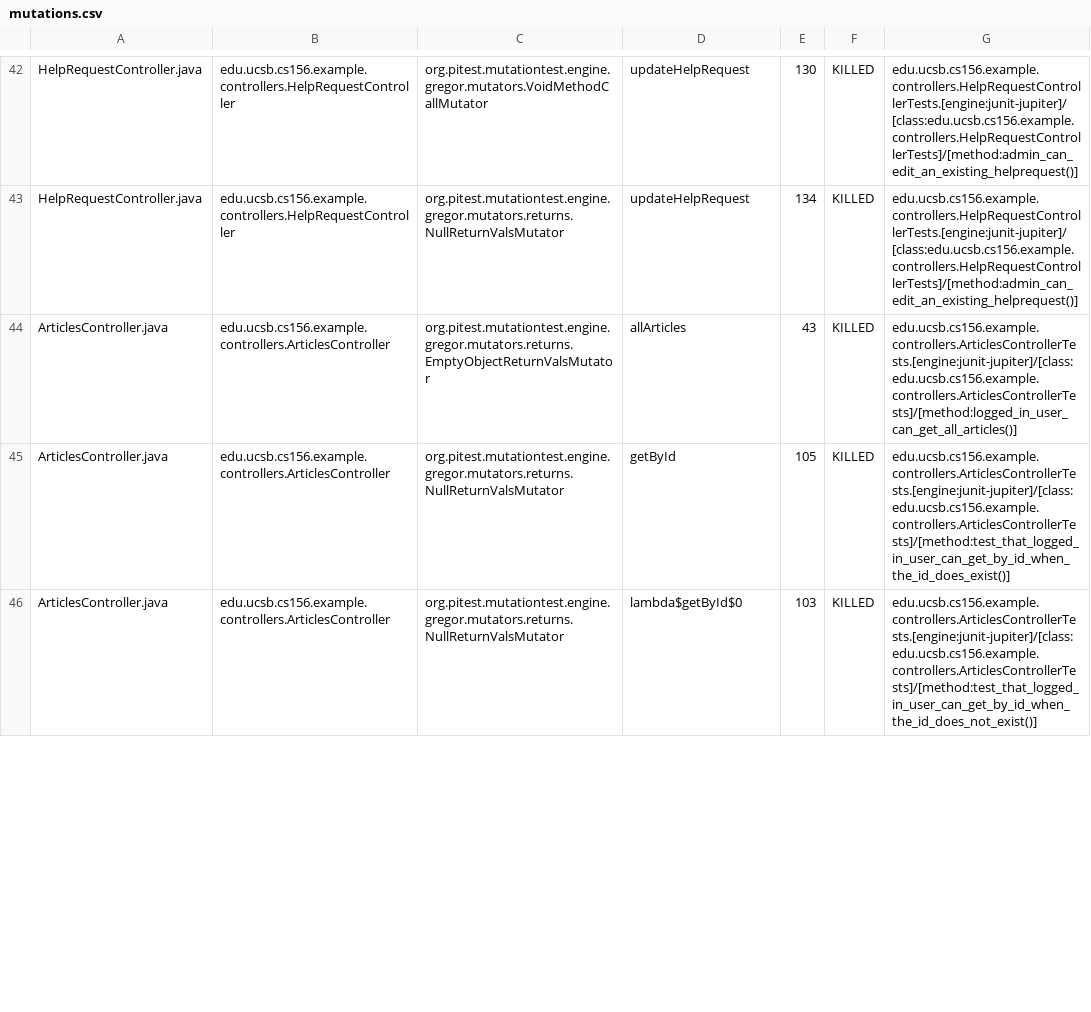
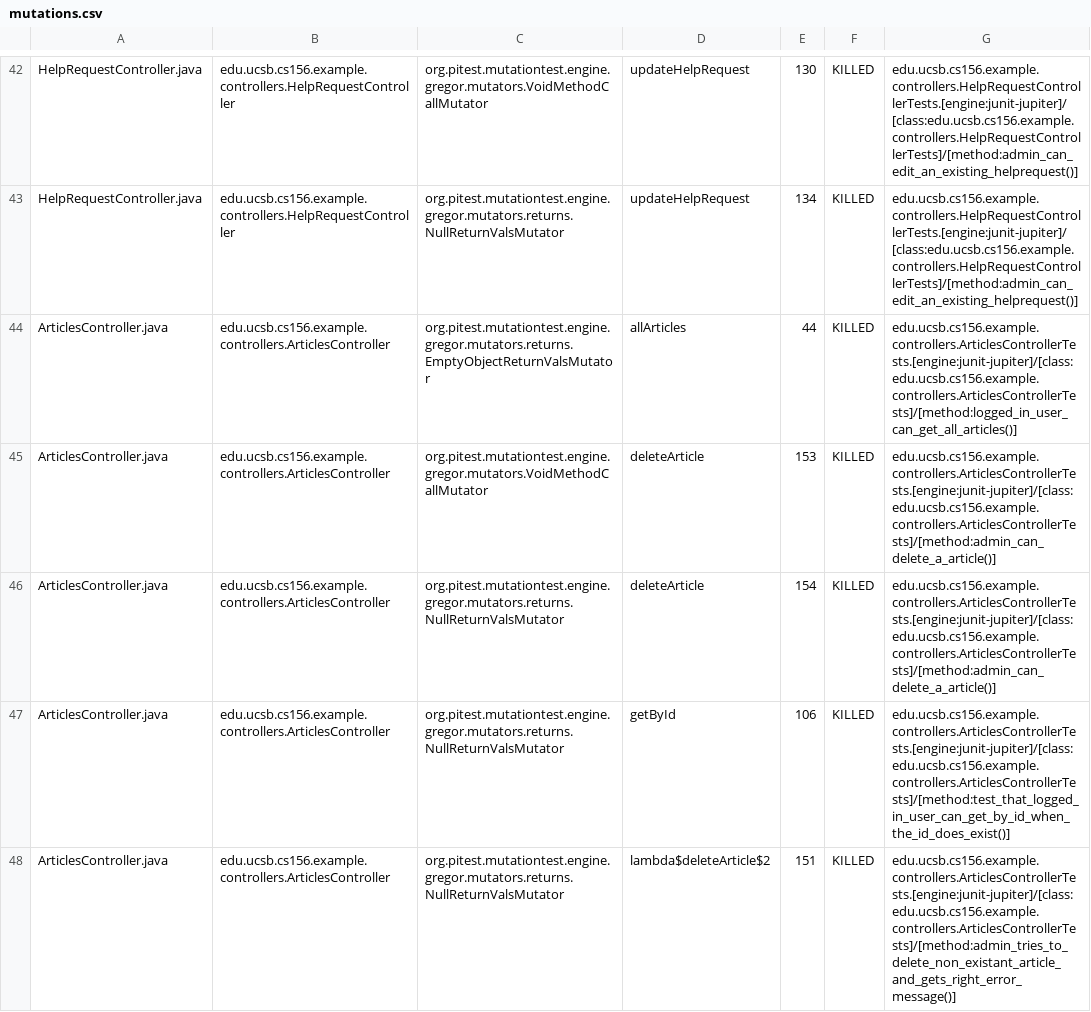
Before and after one commit to ucsb-cs156-s26/team01-s26-14, a CSV file: pitest/mutations.csv, drawn as a sheet; only a part is shown, gaps mark what is left out; the diff covers the shown part only.

Commit message:
Deploying to gh-pages from @ ucsb-cs156-s26/team01-s26-14@18e29cfb79b3d1f9181b7459821cda8e4b74a115 🚀

```diff
--- a/pitest/mutations.csv
+++ b/pitest/mutations.csv
@@ -43,4 +43,6 @@ HelpRequestController.java,edu.ucsb.cs156.example.controllers.HelpRequestControl
 HelpRequestController.java,edu.ucsb.cs156.example.controllers.HelpRequestController,org.pitest.mutationtest.engine.gregor.mutators.returns.NullReturnValsMutator,updateHelpRequest,134,KILLED,edu.ucsb.cs156.example.controllers.HelpRequestControllerTests.[engine:junit-jupiter]/[class:edu.ucsb.cs156.example.controllers.HelpRequestControllerTests]/[method:admin_can_edit_an_existing_helprequest()]
-ArticlesController.java,edu.ucsb.cs156.example.controllers.ArticlesController,org.pitest.mutationtest.engine.gregor.mutators.returns.EmptyObjectReturnValsMutator,allArticles,43,KILLED,edu.ucsb.cs156.example.controllers.ArticlesControllerTests.[engine:junit-jupiter]/[class:edu.ucsb.cs156.example.controllers.ArticlesControllerTests]/[method:logged_in_user_can_get_all_articles()]
-ArticlesController.java,edu.ucsb.cs156.example.controllers.ArticlesController,org.pitest.mutationtest.engine.gregor.mutators.returns.NullReturnValsMutator,getById,105,KILLED,edu.ucsb.cs156.example.controllers.ArticlesControllerTests.[engine:junit-jupiter]/[class:edu.ucsb.cs156.example.controllers.ArticlesControllerTests]/[method:test_that_logged_in_user_can_get_by_id_when_the_id_does_exist()]
-ArticlesController.java,edu.ucsb.cs156.example.controllers.ArticlesController,org.pitest.mutationtest.engine.gregor.mutators.returns.NullReturnValsMutator,lambda$getById$0,103,KILLED,edu.ucsb.cs156.example.controllers.ArticlesControllerTests.[engine:junit-jupiter]/[class:edu.ucsb.cs156.example.controllers.ArticlesControllerTests]/[method:test_that_logged_in_user_can_get_by_id_when_the_id_does_not_exist()]
+ArticlesController.java,edu.ucsb.cs156.example.controllers.ArticlesController,org.pitest.mutationtest.engine.gregor.mutators.returns.EmptyObjectReturnValsMutator,allArticles,44,KILLED,edu.ucsb.cs156.example.controllers.ArticlesControllerTests.[engine:junit-jupiter]/[class:edu.ucsb.cs156.example.controllers.ArticlesControllerTests]/[method:logged_in_user_can_get_all_articles()]
+ArticlesController.java,edu.ucsb.cs156.example.controllers.ArticlesController,org.pitest.mutationtest.engine.gregor.mutators.VoidMethodCallMutator,deleteArticle,153,KILLED,edu.ucsb.cs156.example.controllers.ArticlesControllerTests.[engine:junit-jupiter]/[class:edu.ucsb.cs156.example.controllers.ArticlesControllerTests]/[method:admin_can_delete_a_article()]
+ArticlesController.java,edu.ucsb.cs156.example.controllers.ArticlesController,org.pitest.mutationtest.engine.gregor.mutators.returns.NullReturnValsMutator,deleteArticle,154,KILLED,edu.ucsb.cs156.example.controllers.ArticlesControllerTests.[engine:junit-jupiter]/[class:edu.ucsb.cs156.example.controllers.ArticlesControllerTests]/[method:admin_can_delete_a_article()]
+ArticlesController.java,edu.ucsb.cs156.example.controllers.ArticlesController,org.pitest.mutationtest.engine.gregor.mutators.returns.NullReturnValsMutator,getById,106,KILLED,edu.ucsb.cs156.example.controllers.ArticlesControllerTests.[engine:junit-jupiter]/[class:edu.ucsb.cs156.example.controllers.ArticlesControllerTests]/[method:test_that_logged_in_user_can_get_by_id_when_the_id_does_exist()]
+ArticlesController.java,edu.ucsb.cs156.example.controllers.ArticlesController,org.pitest.mutationtest.engine.gregor.mutators.returns.NullReturnValsMutator,lambda$deleteArticle$2,151,KILLED,edu.ucsb.cs156.example.controllers.ArticlesControllerTests.[engine:junit-jupiter]/[class:edu.ucsb.cs156.example.controllers.ArticlesControllerTests]/[method:admin_tries_to_delete_non_existant_article_and_gets_right_error_message()]
```
Also changed, not shown: 1 added row and 21 edited cells elsewhere in this file, 23 other files.
